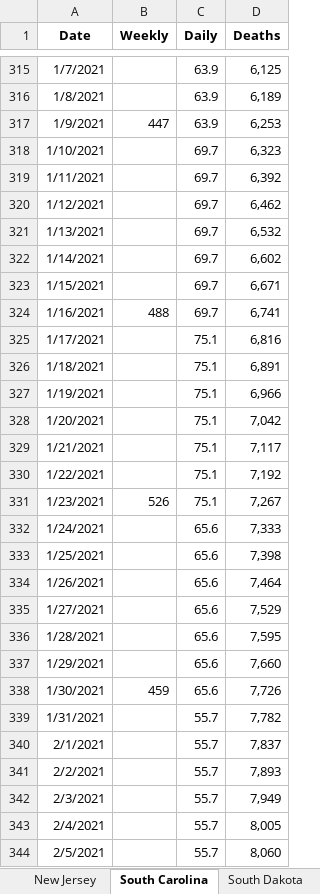
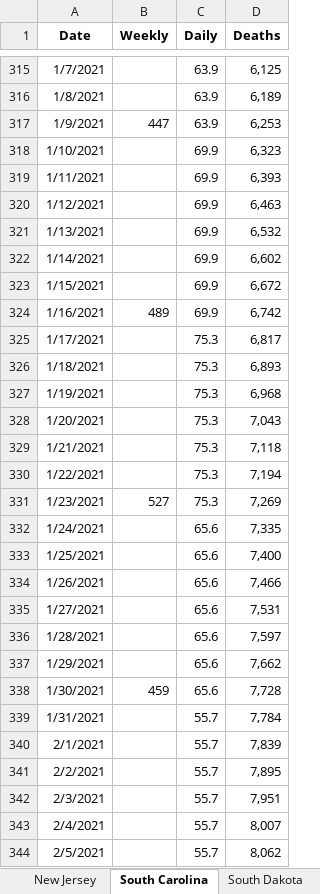
Before and after one commit to PatrickDRusk/covid, an Excel workbook: notebooks/DateOfDeath.xlsx, sheet South Carolina, drawn as a sheet; only a part is shown, gaps mark what is left out; values as stored, in another font and other column widths than the file's, no borders; the diff covers the shown part only; the diff names each change by its address in the sheet, - before the commit and + after, or states it on an @@ line.

```diff
--- a/notebooks/DateOfDeath.xlsx (sheet South Carolina)
+++ b/notebooks/DateOfDeath.xlsx (sheet South Carolina)
-C318:C324 (Daily): 69.7
+C318:C324 (Daily): 69.9
-D319 (Deaths): 6,392
+D319 (Deaths): 6,393
-D320 (Deaths): 6,462
+D320 (Deaths): 6,463
-D323 (Deaths): 6,671
+D323 (Deaths): 6,672
-B324 (Weekly): 488
+B324 (Weekly): 489
-D324 (Deaths): 6,741
+D324 (Deaths): 6,742
-C325:C331 (Daily): 75.1
+C325:C331 (Daily): 75.3
-D325 (Deaths): 6,816
+D325 (Deaths): 6,817
-D326 (Deaths): 6,891
+D326 (Deaths): 6,893
-D327 (Deaths): 6,966
+D327 (Deaths): 6,968
-D328 (Deaths): 7,042
+D328 (Deaths): 7,043
-D329 (Deaths): 7,117
+D329 (Deaths): 7,118
-D330 (Deaths): 7,192
+D330 (Deaths): 7,194
-B331 (Weekly): 526
+B331 (Weekly): 527
-D331 (Deaths): 7,267
+D331 (Deaths): 7,269
-D332 (Deaths): 7,333
+D332 (Deaths): 7,335
-D333 (Deaths): 7,398
+D333 (Deaths): 7,400
-D334 (Deaths): 7,464
+D334 (Deaths): 7,466
-D335 (Deaths): 7,529
+D335 (Deaths): 7,531
-D336 (Deaths): 7,595
+D336 (Deaths): 7,597
-D337 (Deaths): 7,660
+D337 (Deaths): 7,662
-D338 (Deaths): 7,726
+D338 (Deaths): 7,728
-D339 (Deaths): 7,782
+D339 (Deaths): 7,784
-D340 (Deaths): 7,837
+D340 (Deaths): 7,839
-D341 (Deaths): 7,893
+D341 (Deaths): 7,895
-D342 (Deaths): 7,949
+D342 (Deaths): 7,951
-D343 (Deaths): 8,005
+D343 (Deaths): 8,007
-D344 (Deaths): 8,060
+D344 (Deaths): 8,062
```
Also changed, not shown: 7 added rows and 178 edited cells elsewhere in this sheet, sheet New Jersey, sheet Mississippi, sheet South Dakota, 2 other files.
